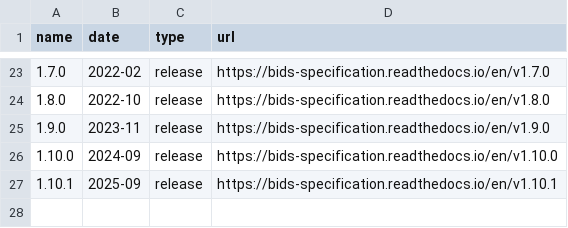
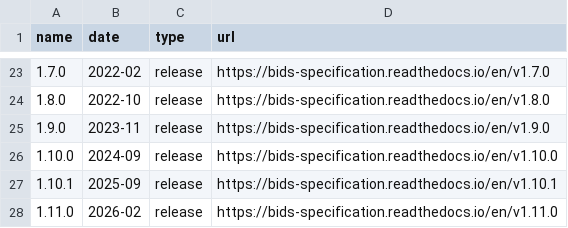
Before and after one commit to bids-standard/bids-website, a CSV file: data/timeline.csv, drawn as a sheet; only a part is shown, gaps mark what is left out; the diff names each change by its address in the sheet, - before the commit and + after, or states it on an @@ line.

```diff
--- a/data/timeline.csv
+++ b/data/timeline.csv
+row 28: 1.11.0 | 2026-02 | release | https://bids-specification.readthedocs.io/en/v1.11.0
```
Also changed, not shown: 2 other files.
